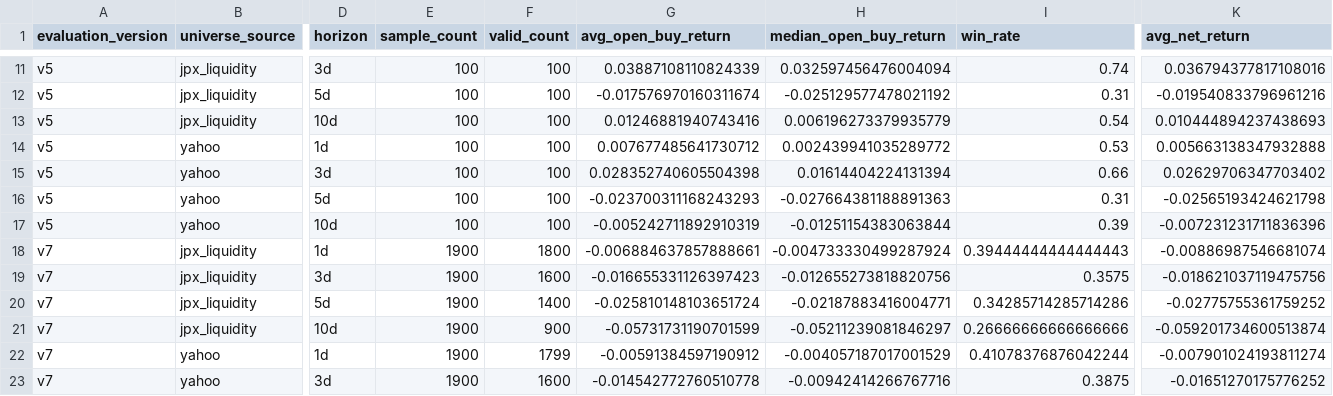
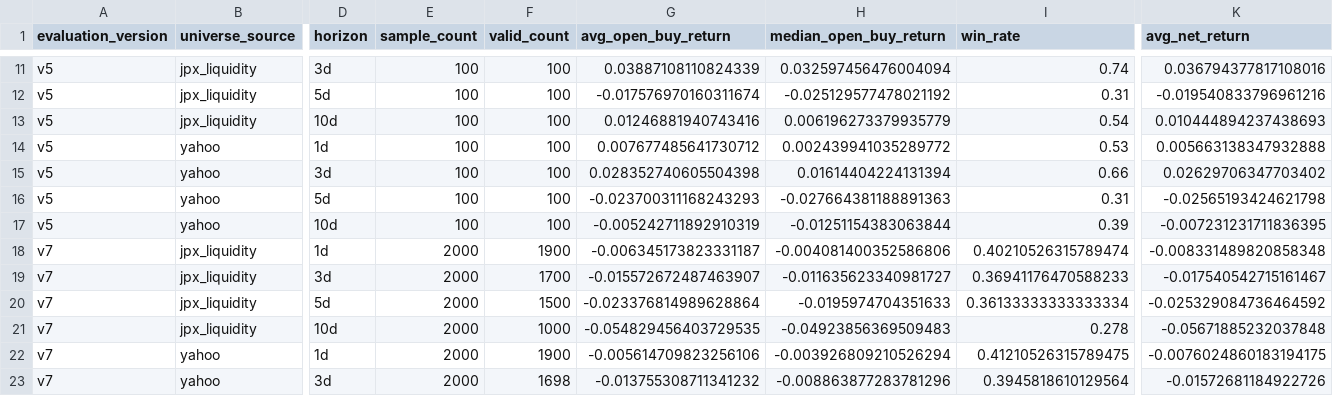
Before and after one commit to hzhipeng840-prog/jp100_momentum_system, a CSV file: data/processed/universe_comparison.csv, drawn as a sheet; only a part is shown, gaps mark what is left out; the diff covers the shown part only; the diff names each change by its address in the sheet, - before the commit and + after, or states it on an @@ line.

```diff
--- a/data/processed/universe_comparison.csv
+++ b/data/processed/universe_comparison.csv
-K17 (avg_net_return): -0.007231231711836396
+K17 (avg_net_return): -0.007231231711836395
-E18:E23 (sample_count): 1900
+E18:E23 (sample_count): 2000
-F18 (valid_count): 1800
+F18 (valid_count): 1900
-G18 (avg_open_buy_return): -0.006884637857888661
+G18 (avg_open_buy_return): -0.006345173823331187
-H18 (median_open_buy_return): -0.004733330499287924
+H18 (median_open_buy_return): -0.004081400352586806
-I18 (win_rate): 0.39444444444444443
+I18 (win_rate): 0.40210526315789474
-K18 (avg_net_return): -0.00886987546681074
+K18 (avg_net_return): -0.008331489820858348
-F19 (valid_count): 1600
+F19 (valid_count): 1700
-G19 (avg_open_buy_return): -0.016655331126397423
+G19 (avg_open_buy_return): -0.015572672487463907
-H19 (median_open_buy_return): -0.012655273818820756
+H19 (median_open_buy_return): -0.011635623340981727
-I19 (win_rate): 0.3575
+I19 (win_rate): 0.36941176470588233
-K19 (avg_net_return): -0.018621037119475756
+K19 (avg_net_return): -0.017540542715161467
-F20 (valid_count): 1400
+F20 (valid_count): 1500
-G20 (avg_open_buy_return): -0.025810148103651724
+G20 (avg_open_buy_return): -0.023376814989628864
-H20 (median_open_buy_return): -0.02187883416004771
+H20 (median_open_buy_return): -0.0195974704351633
-I20 (win_rate): 0.34285714285714286
+I20 (win_rate): 0.36133333333333334
-K20 (avg_net_return): -0.02775755361759252
+K20 (avg_net_return): -0.025329084736464592
-F21 (valid_count): 900
+F21 (valid_count): 1000
-G21 (avg_open_buy_return): -0.05731731190701599
+G21 (avg_open_buy_return): -0.054829456403729535
-H21 (median_open_buy_return): -0.05211239081846297
+H21 (median_open_buy_return): -0.04923856369509483
-I21 (win_rate): 0.26666666666666666
+I21 (win_rate): 0.278
-K21 (avg_net_return): -0.059201734600513874
+K21 (avg_net_return): -0.05671885232037848
-F22 (valid_count): 1799
+F22 (valid_count): 1900
-G22 (avg_open_buy_return): -0.00591384597190912
+G22 (avg_open_buy_return): -0.005614709823256106
-H22 (median_open_buy_return): -0.004057187017001529
+H22 (median_open_buy_return): -0.003926809210526294
-I22 (win_rate): 0.41078376876042244
+I22 (win_rate): 0.41210526315789475
-K22 (avg_net_return): -0.007901024193811274
+K22 (avg_net_return): -0.0076024860183194175
-F23 (valid_count): 1600
+F23 (valid_count): 1698
-G23 (avg_open_buy_return): -0.014542772760510778
+G23 (avg_open_buy_return): -0.013755308711341232
-H23 (median_open_buy_return): -0.00942414266767716
+H23 (median_open_buy_return): -0.008863877283781296
-I23 (win_rate): 0.3875
+I23 (win_rate): 0.3945818610129564
-K23 (avg_net_return): -0.01651270175776252
+K23 (avg_net_return): -0.01572681184922726
```
Also changed, not shown: 17 edited cells elsewhere in this file, data/history/daily_picks_history.csv, data/history/market_environment.csv, 52 other files.
